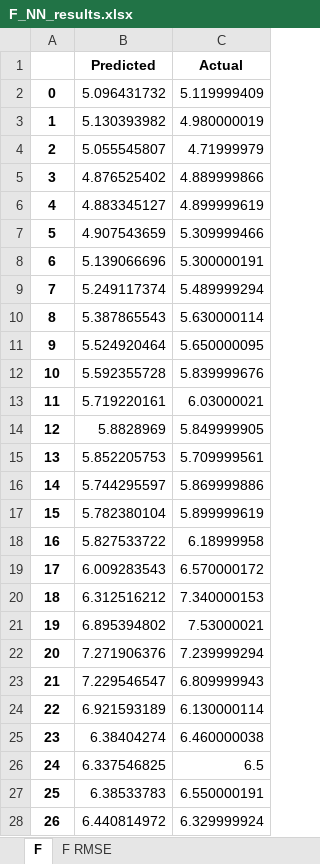
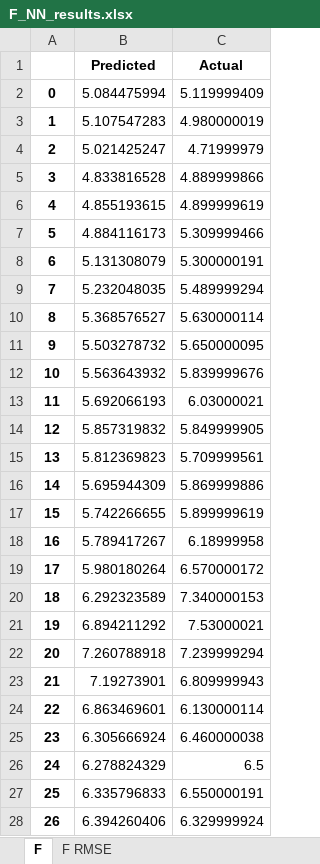
Before and after one commit to ParsaHonarmand/Financial-Multi-Factor-Model, an Excel workbook: NN_results/F_NN_results.xlsx, sheet F, drawn as a sheet; only a part is shown; values as stored, in another font and other column widths than the file's, no borders; the diff covers the shown part only; the diff names each change by its address in the sheet, - before the commit and + after, or states it on an @@ line.

```diff
--- a/NN_results/F_NN_results.xlsx (sheet F)
+++ b/NN_results/F_NN_results.xlsx (sheet F)
-B2 (Predicted): 5.096431732
+B2 (Predicted): 5.084475994
-B3 (Predicted): 5.130393982
+B3 (Predicted): 5.107547283
-B4 (Predicted): 5.055545807
+B4 (Predicted): 5.021425247
-B5 (Predicted): 4.876525402
+B5 (Predicted): 4.833816528
-B6 (Predicted): 4.883345127
+B6 (Predicted): 4.855193615
-B7 (Predicted): 4.907543659
+B7 (Predicted): 4.884116173
-B8 (Predicted): 5.139066696
+B8 (Predicted): 5.131308079
-B9 (Predicted): 5.249117374
+B9 (Predicted): 5.232048035
-B10 (Predicted): 5.387865543
+B10 (Predicted): 5.368576527
-B11 (Predicted): 5.524920464
+B11 (Predicted): 5.503278732
-B12 (Predicted): 5.592355728
+B12 (Predicted): 5.563643932
-B13 (Predicted): 5.719220161
+B13 (Predicted): 5.692066193
-B14 (Predicted): 5.8828969
+B14 (Predicted): 5.857319832
-B15 (Predicted): 5.852205753
+B15 (Predicted): 5.812369823
-B16 (Predicted): 5.744295597
+B16 (Predicted): 5.695944309
-B17 (Predicted): 5.782380104
+B17 (Predicted): 5.742266655
-B18 (Predicted): 5.827533722
+B18 (Predicted): 5.789417267
-B19 (Predicted): 6.009283543
+B19 (Predicted): 5.980180264
-B20 (Predicted): 6.312516212
+B20 (Predicted): 6.292323589
-B21 (Predicted): 6.895394802
+B21 (Predicted): 6.894211292
-B22 (Predicted): 7.271906376
+B22 (Predicted): 7.260788918
-B23 (Predicted): 7.229546547
+B23 (Predicted): 7.19273901
-B24 (Predicted): 6.921593189
+B24 (Predicted): 6.863469601
-B25 (Predicted): 6.38404274
+B25 (Predicted): 6.305666924
-B26 (Predicted): 6.337546825
+B26 (Predicted): 6.278824329
-B27 (Predicted): 6.38533783
+B27 (Predicted): 6.335796833
-B28 (Predicted): 6.440814972
+B28 (Predicted): 6.394260406
```
Also changed, not shown: 366 edited cells elsewhere in this sheet, sheet F RMSE, NN_results/AMZN_NN_results.xlsx, NN_results/COST_NN_results.xlsx, 15 other files.
